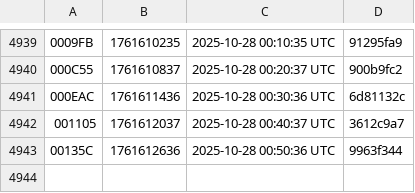
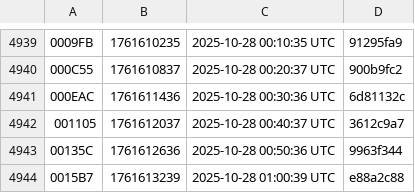
Before and after one commit to noob2git/weather, a CSV file: docs/assets/builds.csv, drawn as a sheet; only a part is shown, gaps mark what is left out; the diff names each change by its address in the sheet, - before the commit and + after, or states it on an @@ line.

```diff
--- a/docs/assets/builds.csv
+++ b/docs/assets/builds.csv
+row 4944: 0015B7 | 1761613239 | 2025-10-28 01:00:39 UTC | e88a2c88
```
Also changed, not shown: data/weather_history.csv, 2 other files.
